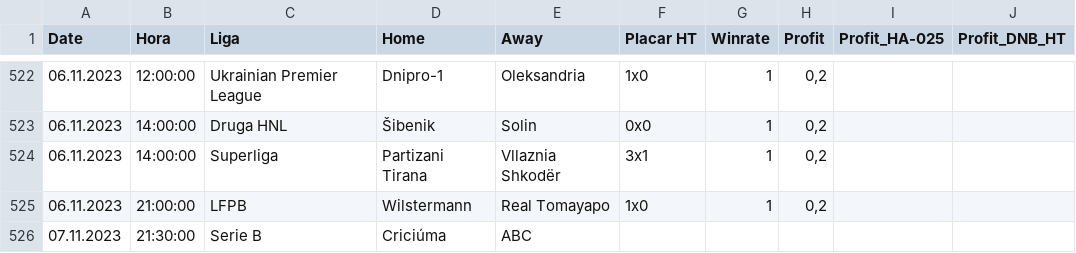
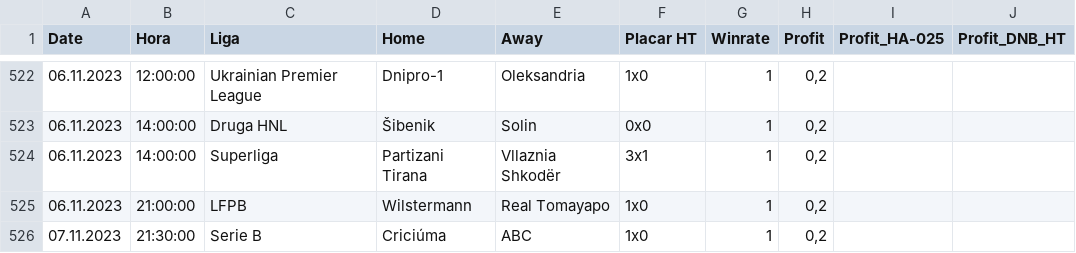
Before and after one commit to scooby75/bdfootball, a CSV file: tips_lay_zebra_ht_geral.csv, drawn as a sheet; only a part is shown, gaps mark what is left out; the diff names each change by its address in the sheet, - before the commit and + after, or states it on an @@ line.

```diff
--- a/tips_lay_zebra_ht_geral.csv
+++ b/tips_lay_zebra_ht_geral.csv
-F526 (Placar HT): (empty)
+F526 (Placar HT): 1x0
-G526 (Winrate): (empty)
+G526 (Winrate): 1
-H526 (Profit): (empty)
+H526 (Profit): 0,2
```
Also changed, not shown: Apostas_HA.csv, Predict.csv, 4 other files.
